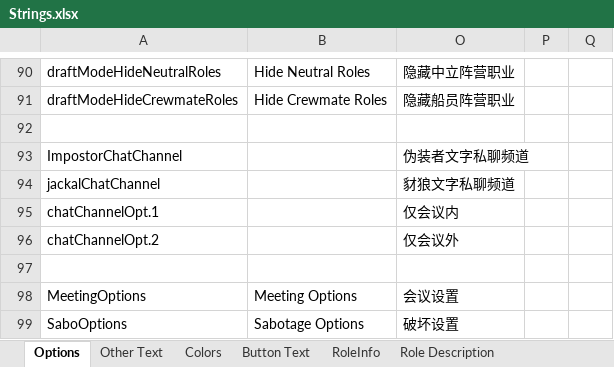
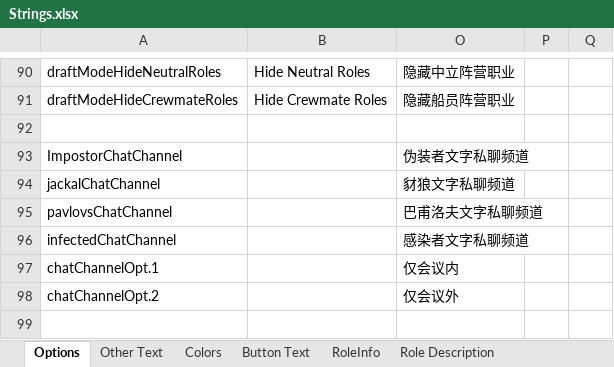
Before and after one commit to mxyx-club/TheOtherUs-Edited, an Excel workbook: Strings.xlsx, sheet Options, drawn as a sheet; only a part is shown, gaps mark what is left out; the shorter side is filled out with more unchanged rows; values as stored, in another font and other column widths than the file's, no borders; the diff names each change by its address in the sheet, - before the commit and + after, or states it on an @@ line.

```diff
--- a/Strings.xlsx (sheet Options)
+++ b/Strings.xlsx (sheet Options)
+row 95: pavlovsChatChannel |  | 巴甫洛夫文字私聊频道
+row 96: infectedChatChannel |  | 感染者文字私聊频道
```
Also changed, not shown: sheet Other Text, sheet RoleInfo, 21 other files.
